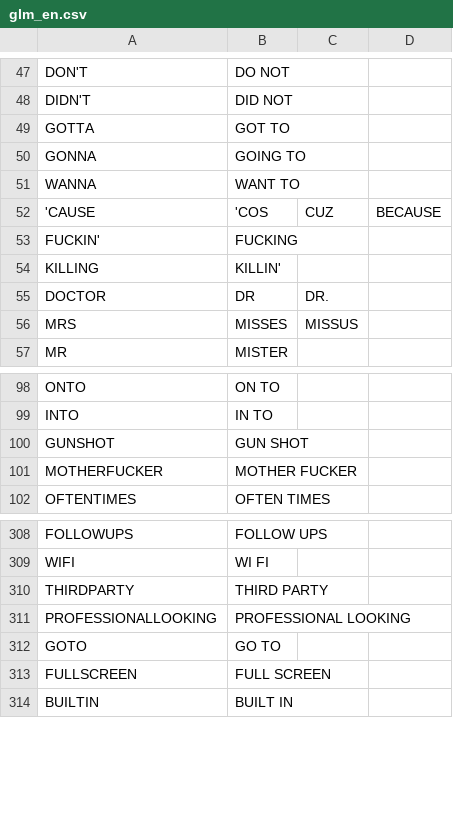
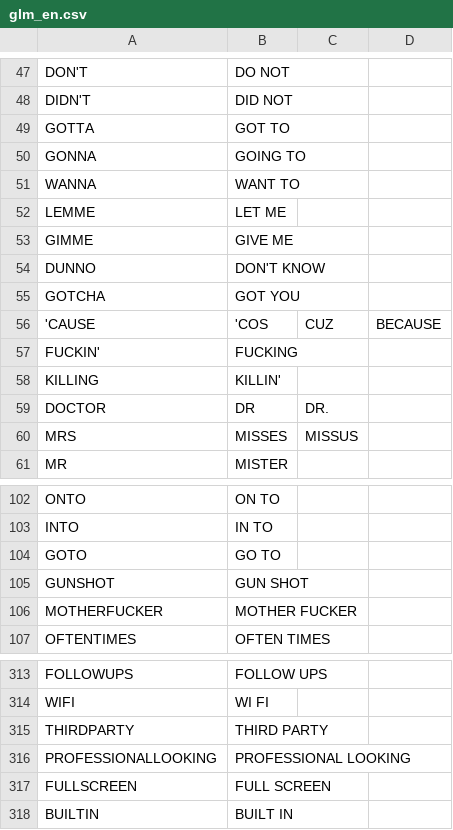
Before and after one commit to SpeechColab/Leaderboard, a CSV file: utils/glm_en.csv, drawn as a sheet; only a part is shown, gaps mark what is left out.

Commit message:
add dunno, gimme, gotcha, lemme etc

```diff
--- a/utils/glm_en.csv
+++ b/utils/glm_en.csv
@@ -51,2 +51,6 @@ GONNA,GOING TO
 WANNA,WANT TO
+LEMME,LET ME
+GIMME,GIVE ME
+DUNNO,DON'T KNOW
+GOTCHA,GOT YOU
 'CAUSE,'COS,CUZ,BECAUSE
@@ -99,2 +103,3 @@ ONTO,ON TO
 INTO,IN TO
+GOTO,GO TO
 GUNSHOT,GUN SHOT
@@ -311,3 +316,2 @@ THIRDPARTY,THIRD PARTY
 PROFESSIONALLOOKING,PROFESSIONAL LOOKING
-GOTO,GO TO
 FULLSCREEN,FULL SCREEN
```
